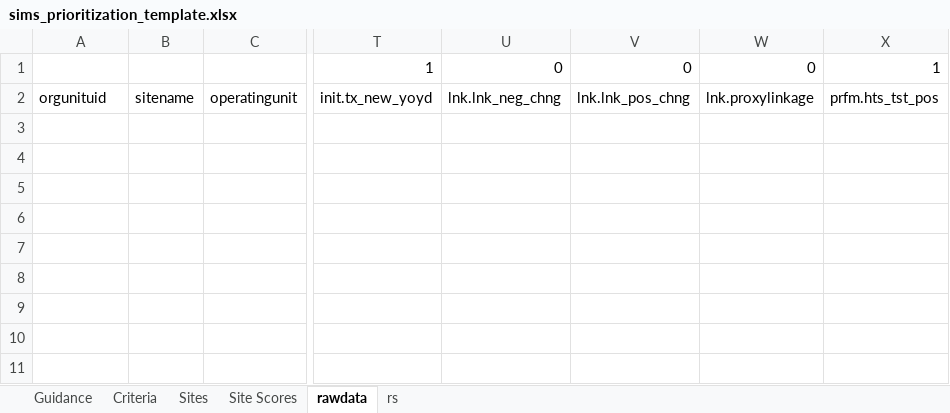
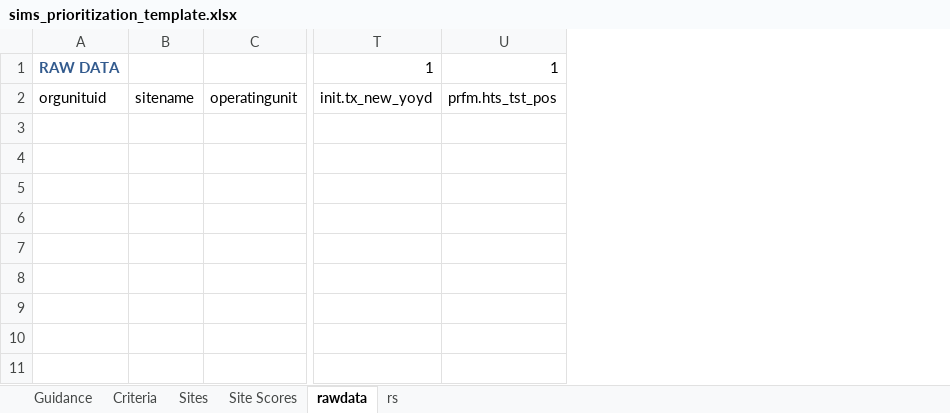
Before and after one commit to USAID-ICPI/sims_site_selection, an Excel workbook: Template/sims_prioritization_template.xlsx, sheet rawdata, drawn as a sheet; only a part is shown, gaps mark what is left out; values as stored, in another font and other column widths than the file's, no borders; table styles not drawn; the diff names each change by its address in the sheet, - before the commit and + after, or states it on an @@ line.

Commit message:
update template file to remove linkage rows and columns and add versioning

```diff
--- a/Template/sims_prioritization_template.xlsx (sheet rawdata)
+++ b/Template/sims_prioritization_template.xlsx (sheet rawdata)
-column U, rows 1-2: 0 | lnk.lnk_neg_chng
-column V, rows 1-2: 0 | lnk.lnk_pos_chng
-column W, rows 1-2: 0 | lnk.proxylinkage
-A1: (empty)
+A1: RAW DATA
```
Also changed, not shown: sheet Site Scores, sheet Criteria, sheet Guidance, sheet Sites, formulas that keep their value, charts or pictures.
